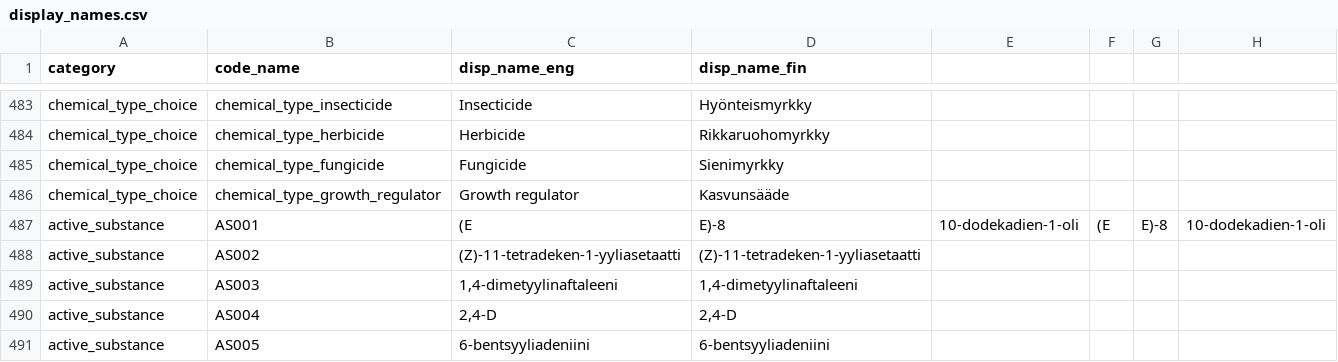
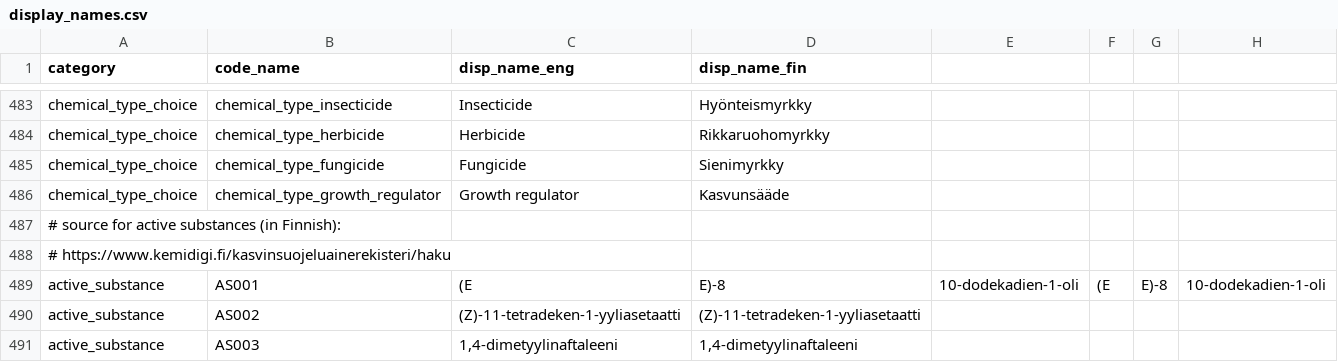
Before and after one commit to PecanProject/fieldactivity, a CSV file: inst/extdata/display_names.csv, drawn as a sheet; only a part is shown, gaps mark what is left out; the shorter side is filled out with more unchanged rows; the diff names each change by its address in the sheet, - before the commit and + after, or states it on an @@ line.

Commit message:
Add validation message if input is too long - add source for active substances

```diff
--- a/inst/extdata/display_names.csv
+++ b/inst/extdata/display_names.csv
+row 487: # source for active substances (in Finnish):
+row 488: # https://www.kemidigi.fi/kasvinsuojeluainerekisteri/haku
```
Also changed, not shown: 2 other files.
